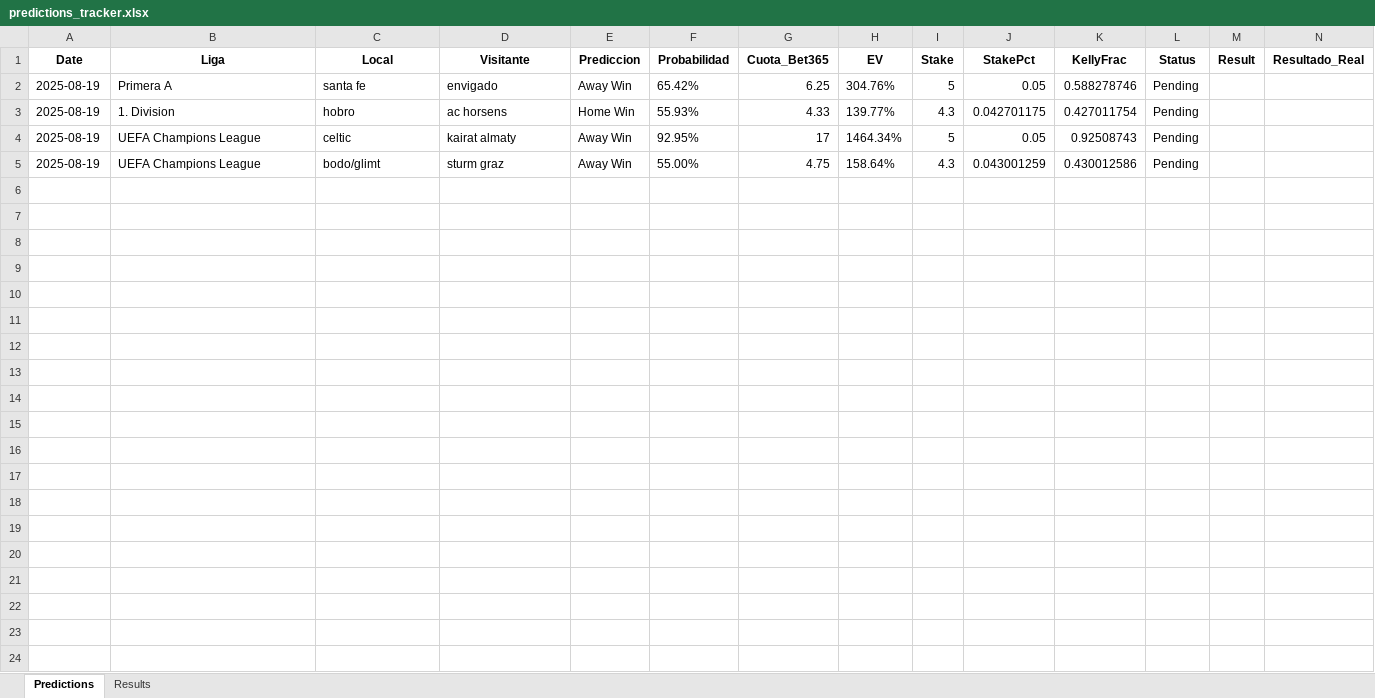
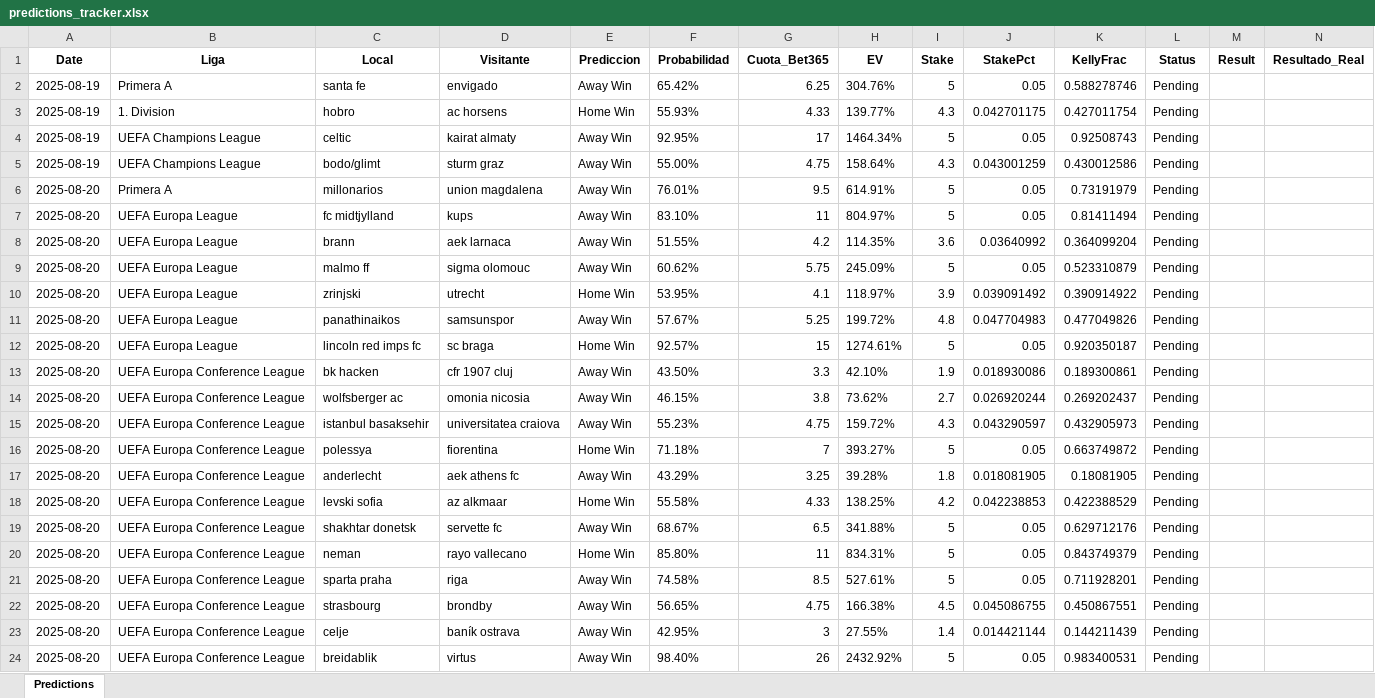
Before and after one commit to andreuroigv/futbet-app, an Excel workbook: predictions_tracker.xlsx, sheet Predictions, drawn as a sheet; only a part is shown; values as stored, in another font and other column widths than the file's, no borders; rows hold the shown columns only; the diff covers the shown part only; the diff names each change by its address in the sheet, - before the commit and + after, or states it on an @@ line.

Commit message:
🔄 Sync automático del tracker - 2025-08-20 21:39:57 UTC

```diff
--- a/predictions_tracker.xlsx (sheet Predictions)
+++ b/predictions_tracker.xlsx (sheet Predictions)
-sheet tab: Results
+row 6: 2025-08-20 | Primera A | millonarios | union magdalena | Away Win | 76.01% | 9.5 | 614.91% | 5 | 0.05 | 0.73191979 | Pending
+row 7: 2025-08-20 | UEFA Europa League | fc midtjylland | kups | Away Win | 83.10% | 11 | 804.97% | 5 | 0.05 | 0.81411494 | Pending
+row 8: 2025-08-20 | UEFA Europa League | brann | aek larnaca | Away Win | 51.55% | 4.2 | 114.35% | 3.6 | 0.03640992 | 0.364099204 | Pending
+row 9: 2025-08-20 | UEFA Europa League | malmo ff | sigma olomouc | Away Win | 60.62% | 5.75 | 245.09% | 5 | 0.05 | 0.523310879 | Pending
+row 10: 2025-08-20 | UEFA Europa League | zrinjski | utrecht | Home Win | 53.95% | 4.1 | 118.97% | 3.9 | 0.039091492 | 0.390914922 | Pending
+row 11: 2025-08-20 | UEFA Europa League | panathinaikos | samsunspor | Away Win | 57.67% | 5.25 | 199.72% | 4.8 | 0.047704983 | 0.477049826 | Pending
+row 12: 2025-08-20 | UEFA Europa League | lincoln red imps fc | sc braga | Home Win | 92.57% | 15 | 1274.61% | 5 | 0.05 | 0.920350187 | Pending
+row 13: 2025-08-20 | UEFA Europa Conference League | bk hacken | cfr 1907 cluj | Away Win | 43.50% | 3.3 | 42.10% | 1.9 | 0.018930086 | 0.189300861 | Pending
+row 14: 2025-08-20 | UEFA Europa Conference League | wolfsberger ac | omonia nicosia | Away Win | 46.15% | 3.8 | 73.62% | 2.7 | 0.026920244 | 0.269202437 | Pending
+row 15: 2025-08-20 | UEFA Europa Conference League | istanbul basaksehir | universitatea craiova | Away Win | 55.23% | 4.75 | 159.72% | 4.3 | 0.043290597 | 0.432905973 | Pending
+row 16: 2025-08-20 | UEFA Europa Conference League | polessya | fiorentina | Home Win | 71.18% | 7 | 393.27% | 5 | 0.05 | 0.663749872 | Pending
+row 17: 2025-08-20 | UEFA Europa Conference League | anderlecht | aek athens fc | Away Win | 43.29% | 3.25 | 39.28% | 1.8 | 0.018081905 | 0.18081905 | Pending
+row 18: 2025-08-20 | UEFA Europa Conference League | levski sofia | az alkmaar | Home Win | 55.58% | 4.33 | 138.25% | 4.2 | 0.042238853 | 0.422388529 | Pending
+row 19: 2025-08-20 | UEFA Europa Conference League | shakhtar donetsk | servette fc | Away Win | 68.67% | 6.5 | 341.88% | 5 | 0.05 | 0.629712176 | Pending
+row 20: 2025-08-20 | UEFA Europa Conference League | neman | rayo vallecano | Home Win | 85.80% | 11 | 834.31% | 5 | 0.05 | 0.843749379 | Pending
+row 21: 2025-08-20 | UEFA Europa Conference League | sparta praha | riga | Away Win | 74.58% | 8.5 | 527.61% | 5 | 0.05 | 0.711928201 | Pending
+row 22: 2025-08-20 | UEFA Europa Conference League | strasbourg | brondby | Away Win | 56.65% | 4.75 | 166.38% | 4.5 | 0.045086755 | 0.450867551 | Pending
+row 23: 2025-08-20 | UEFA Europa Conference League | celje | baník ostrava | Away Win | 42.95% | 3 | 27.55% | 1.4 | 0.014421144 | 0.144211439 | Pending
+row 24: 2025-08-20 | UEFA Europa Conference League | breidablik | virtus | Away Win | 98.40% | 26 | 2432.92% | 5 | 0.05 | 0.983400531 | Pending
```
Also changed, not shown: 5 added rows elsewhere in this sheet.
